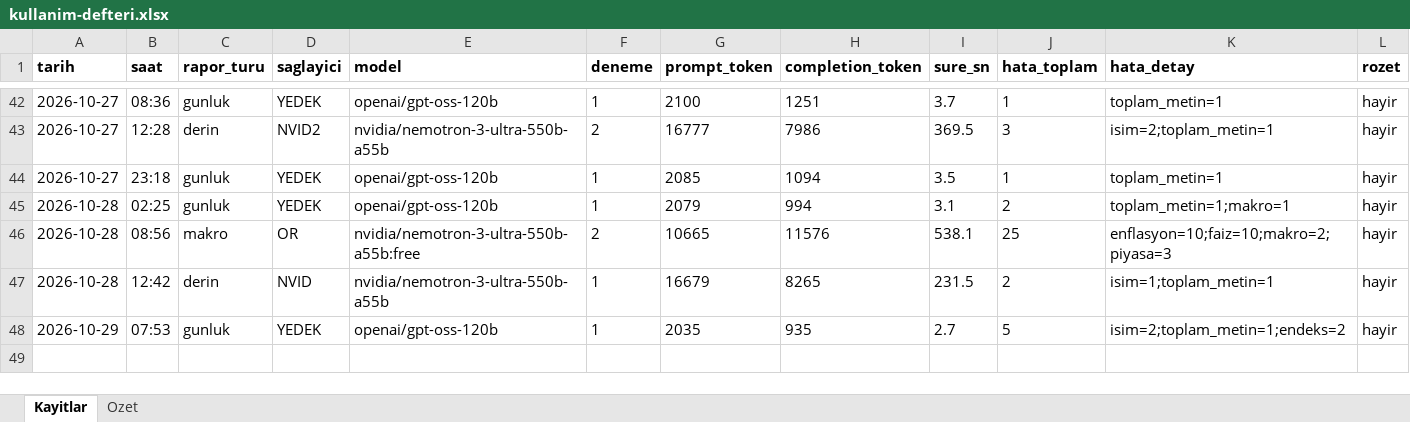
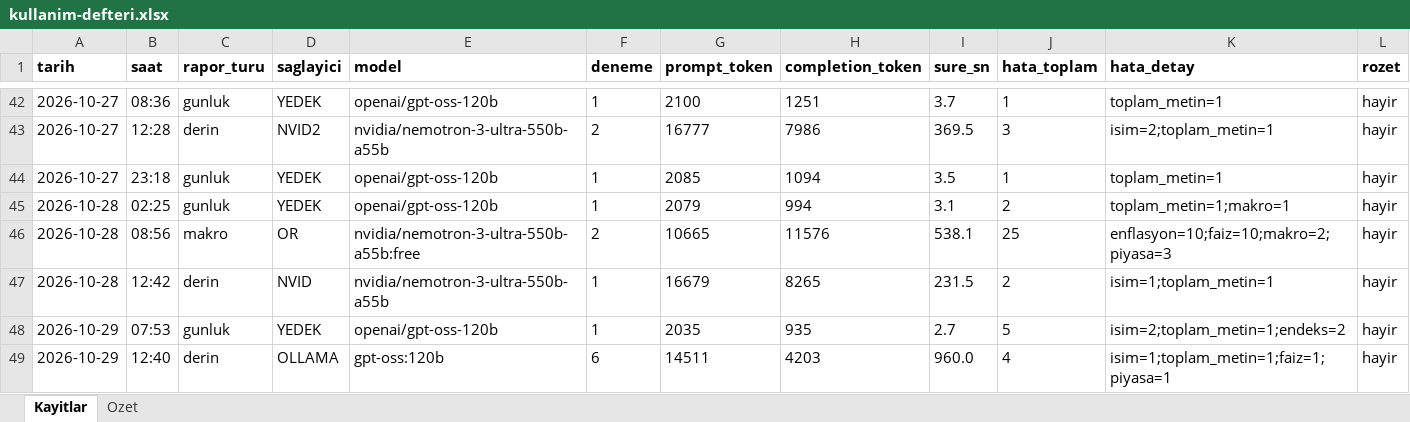
Before and after one commit to gunluk-raporlar/borsa-raporlari, an Excel workbook: data/kullanim-defteri.xlsx, sheet Kayitlar, drawn as a sheet; only a part is shown, gaps mark what is left out; values as stored, in another font and other column widths than the file's, no borders; rows hold the shown columns only; the diff names each change by its address in the sheet, - before the commit and + after, or states it on an @@ line.

Commit message:
Derin analiz guncellemesi [CI Skip]

```diff
--- a/data/kullanim-defteri.xlsx (sheet Kayitlar)
+++ b/data/kullanim-defteri.xlsx (sheet Kayitlar)
+row 49: 2026-10-29 | 12:40 | derin | OLLAMA | gpt-oss:120b | 6 | 14511 | 4203 | 960.0 | 4 | isim=1;toplam_metin=1;faiz=1;piyasa=1 | hayir
```
Also changed, not shown: sheet Ozet, 8 other files.
